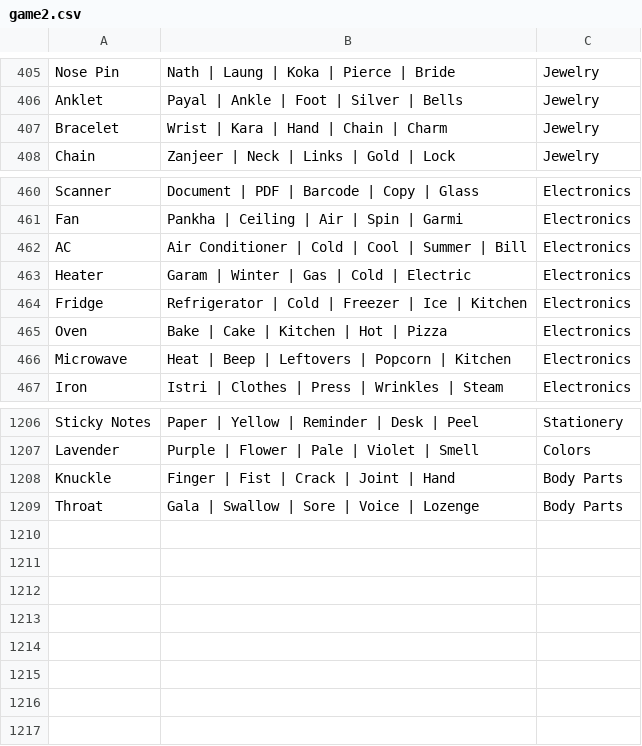
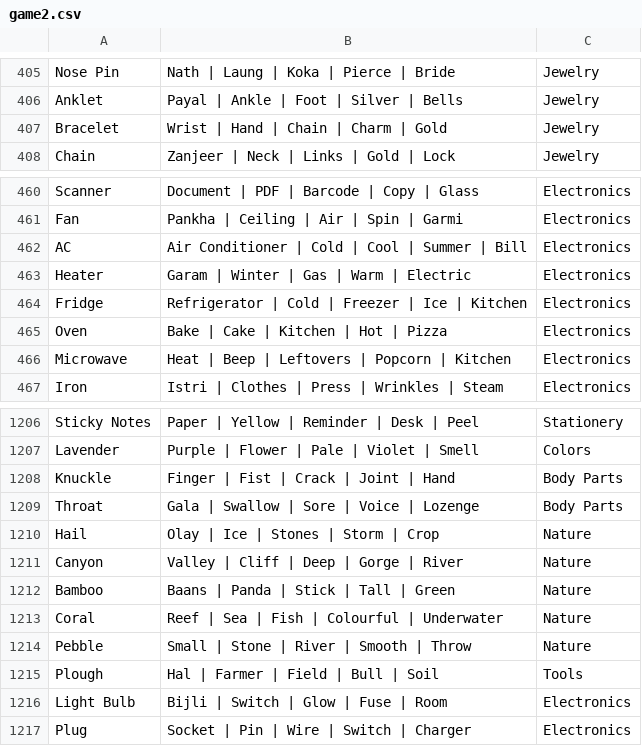
Before and after one commit to theshabab/jorbox, a CSV file: data/seed/data/game2.csv, drawn as a sheet; only a part is shown, gaps mark what is left out.

```diff
--- a/data/seed/data/game2.csv
+++ b/data/seed/data/game2.csv
@@ -406,3 +406,3 @@ Nose Pin,Nath | Laung | Koka | Pierce | Bride,Jewelry
 Anklet,Payal | Ankle | Foot | Silver | Bells,Jewelry
-Bracelet,Wrist | Kara | Hand | Chain | Charm,Jewelry
+Bracelet,Wrist | Hand | Chain | Charm | Gold,Jewelry
 Chain,Zanjeer | Neck | Links | Gold | Lock,Jewelry
@@ -462,3 +462,3 @@ Fan,Pankha | Ceiling | Air | Spin | Garmi,Electronics
 AC,Air Conditioner | Cold | Cool | Summer | Bill,Electronics
-Heater,Garam | Winter | Gas | Cold | Electric,Electronics
+Heater,Garam | Winter | Gas | Warm | Electric,Electronics
 Fridge,Refrigerator | Cold | Freezer | Ice | Kitchen,Electronics
@@ -1209 +1209,9 @@ Knuckle,Finger | Fist | Crack | Joint | Hand,Body Parts
 Throat,Gala | Swallow | Sore | Voice | Lozenge,Body Parts
+Hail,Olay | Ice | Stones | Storm | Crop,Nature
+Canyon,Valley | Cliff | Deep | Gorge | River,Nature
+Bamboo,Baans | Panda | Stick | Tall | Green,Nature
+Coral,Reef | Sea | Fish | Colourful | Underwater,Nature
+Pebble,Small | Stone | River | Smooth | Throw,Nature
+Plough,Hal | Farmer | Field | Bull | Soil,Tools
+Light Bulb,Bijli | Switch | Glow | Fuse | Room,Electronics
+Plug,Socket | Pin | Wire | Switch | Charger,Electronics
```
Also changed, not shown: data/seed/data/game5.csv, data/seed/data/game9.csv, 6 other files.
